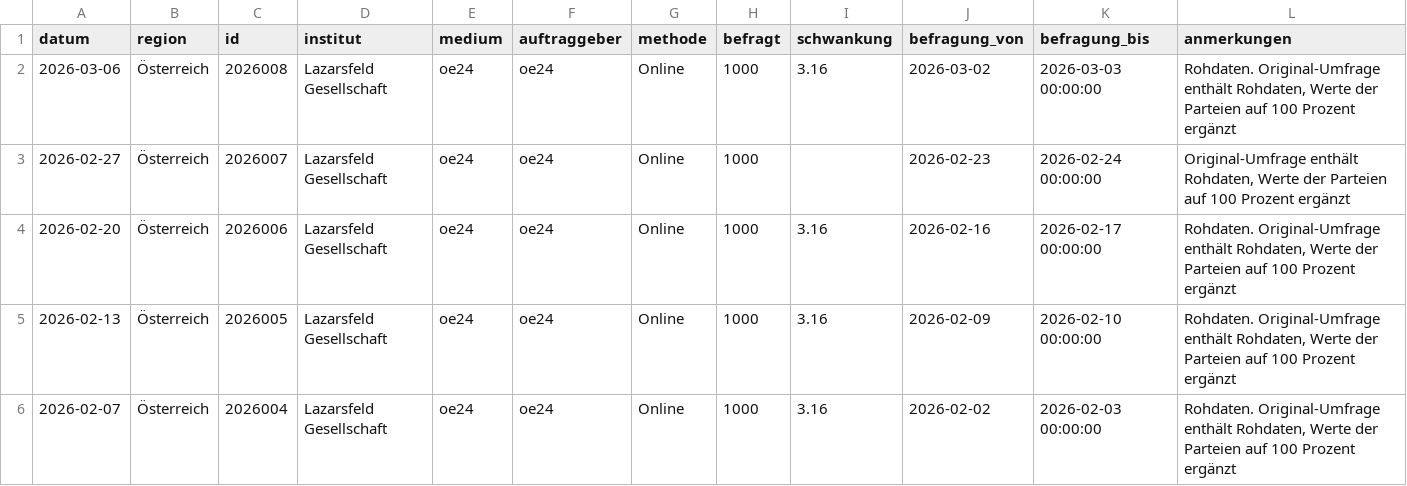
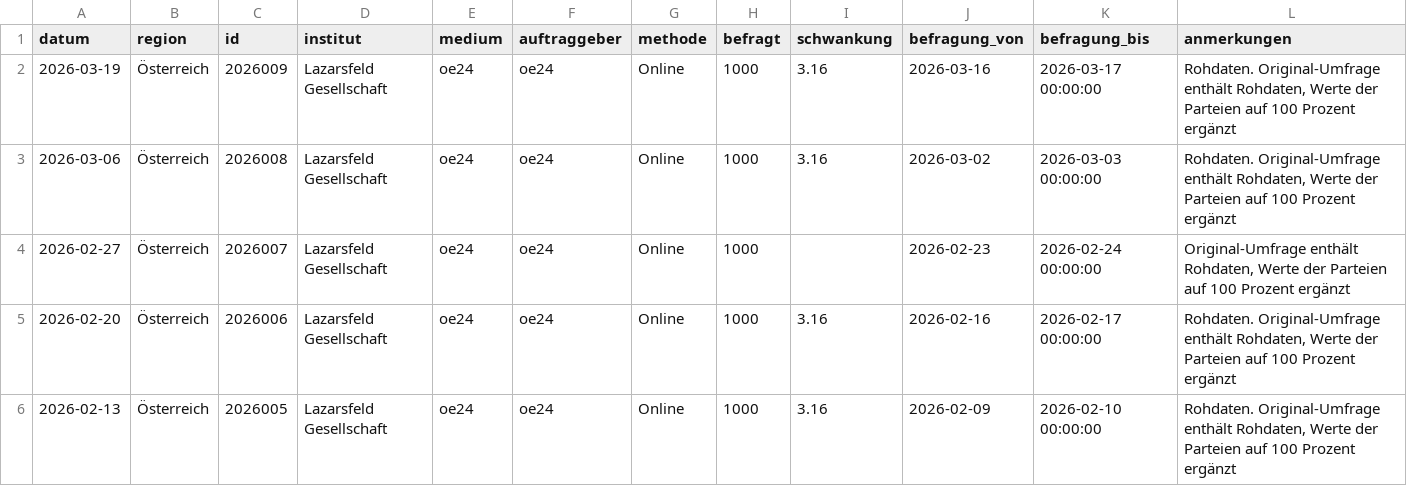
Before and after one commit to dstDatenjournalismus/2024-umfragentracker, a CSV file: output/data/kanzlerfrage/kanzlerfrage.csv, drawn as a sheet; only a part is shown; the shorter side is filled out with more unchanged rows; rows hold the shown columns only; the diff names each change by its address in the sheet, - before the commit and + after, or states it on an @@ line.

```diff
--- a/output/data/kanzlerfrage/kanzlerfrage.csv
+++ b/output/data/kanzlerfrage/kanzlerfrage.csv
+row 2: 2026-03-19 | Österreich | 2026009 | Lazarsfeld Gesellschaft | oe24 | oe24 | Online | 1000 | 3.16 | 2026-03-16 | 2026-03-17 00:00:00 | Rohdaten. Original-Umfrage enthält Rohdaten, Werte der Parteien auf 100 Prozent ergänzt
```
Also changed, not shown: output/data/sonntagsfrage/sonntagsfrage.csv, 1 other file.
